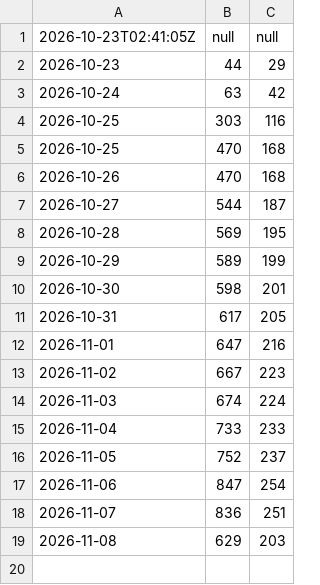
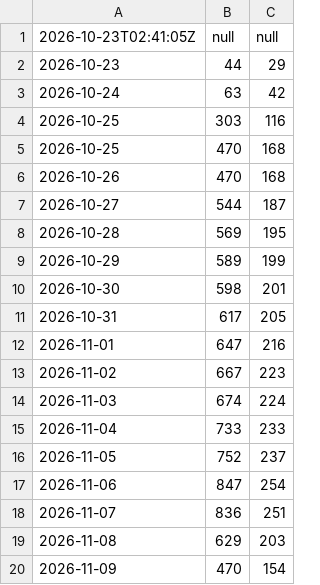
Before and after one commit to LG-leo/WarThunder_Issue, a CSV file: clone_stats.csv, drawn as a sheet.

```diff
--- a/clone_stats.csv
+++ b/clone_stats.csv
@@ -19 +19,2 @@
 2026-11-08, 629, 203
+2026-11-09, 470, 154
```
Also changed, not shown: 1 other file.
